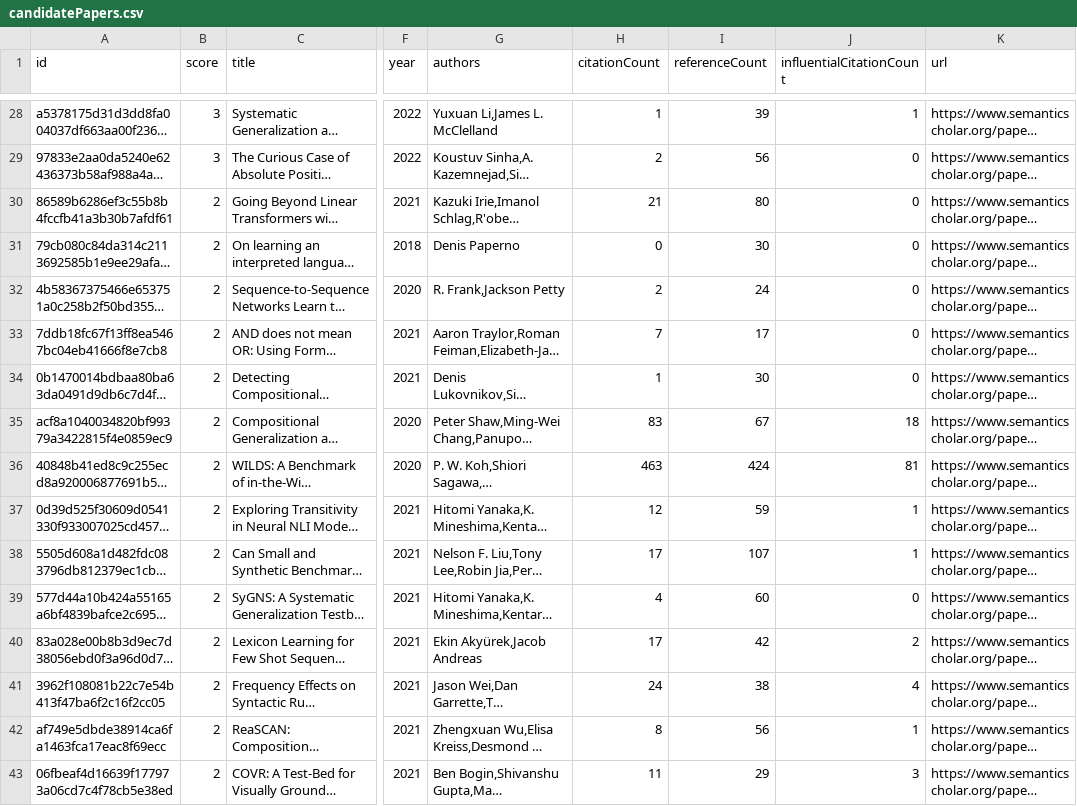
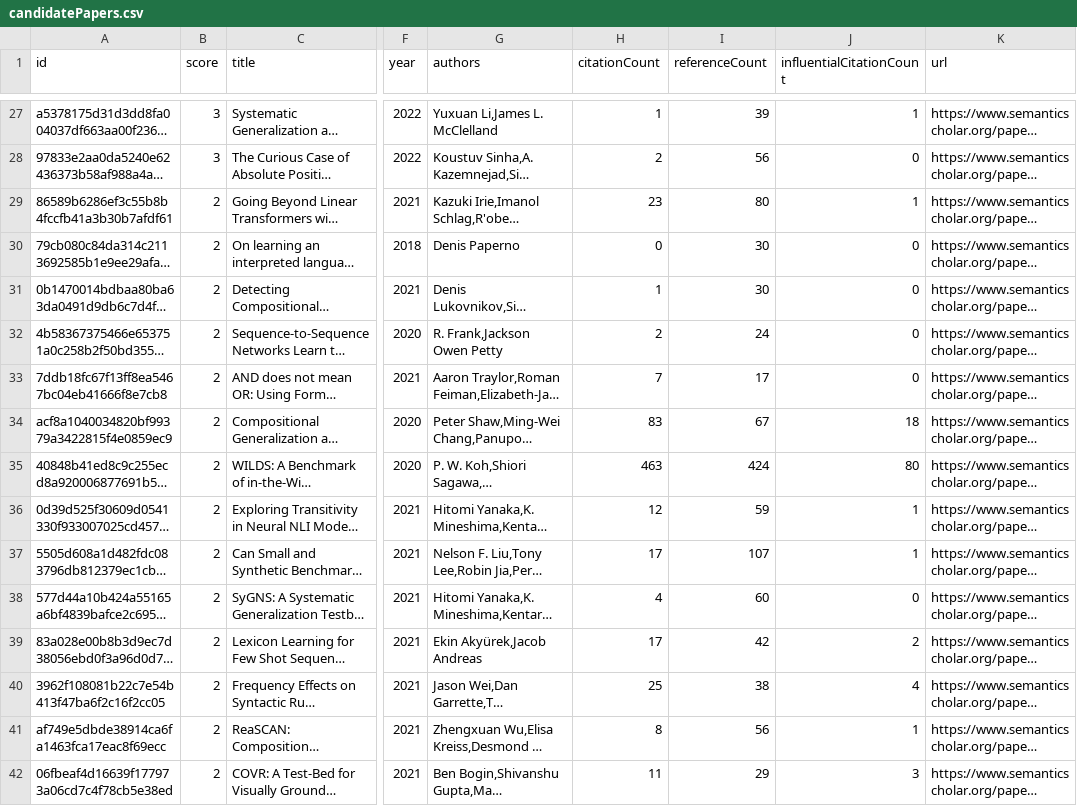
Before and after one commit to avi-jit/compositional-generalization-lit-review, a CSV file: data/candidatePapers.csv, drawn as a sheet; only a part is shown, gaps mark what is left out; long unchanged cells end in …; addresses are those after the commit; the diff covers the shown part only; the diff names each change by its address in the sheet, - before the commit and + after, or states it on an @@ line.

```diff
--- a/data/candidatePapers.csv
+++ b/data/candidatePapers.csv
-H29 (citationCount): 21
+H29 (citationCount): 23
-J29 (influentialCitationCount): 0
+J29 (influentialCitationCount): 1
@@ row 34 moved to row 31: 0b1470014bdbaa80ba63da0491d9db6c7d4febcc @@
-G32 (authors): R. Frank,Jackson Petty
+G32 (authors): R. Frank,Jackson Owen Petty
-J35 (influentialCitationCount): 81
+J35 (influentialCitationCount): 80
-H40 (citationCount): 24
+H40 (citationCount): 25
```
Also changed, not shown: 1 removed row and 2 moved rows elsewhere in this file, 2 other files.
